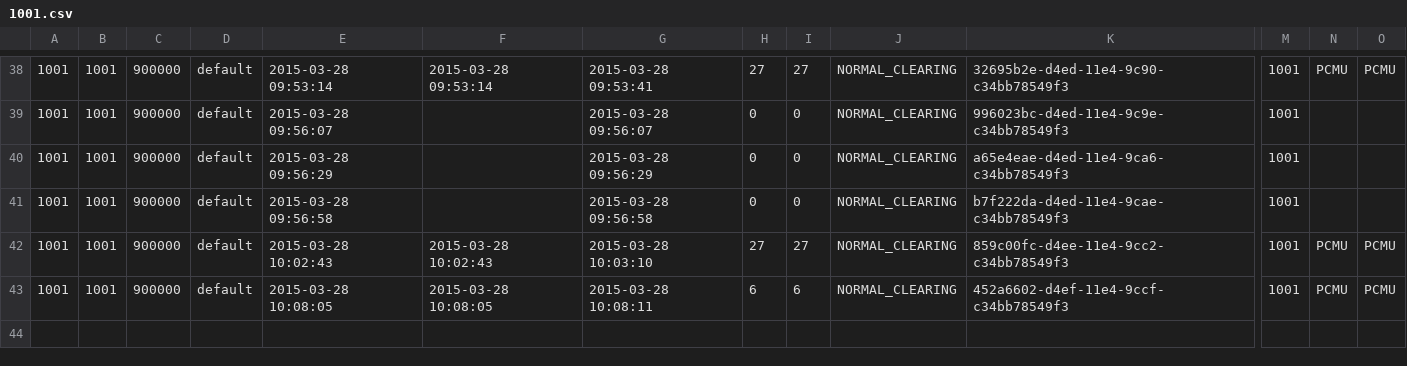
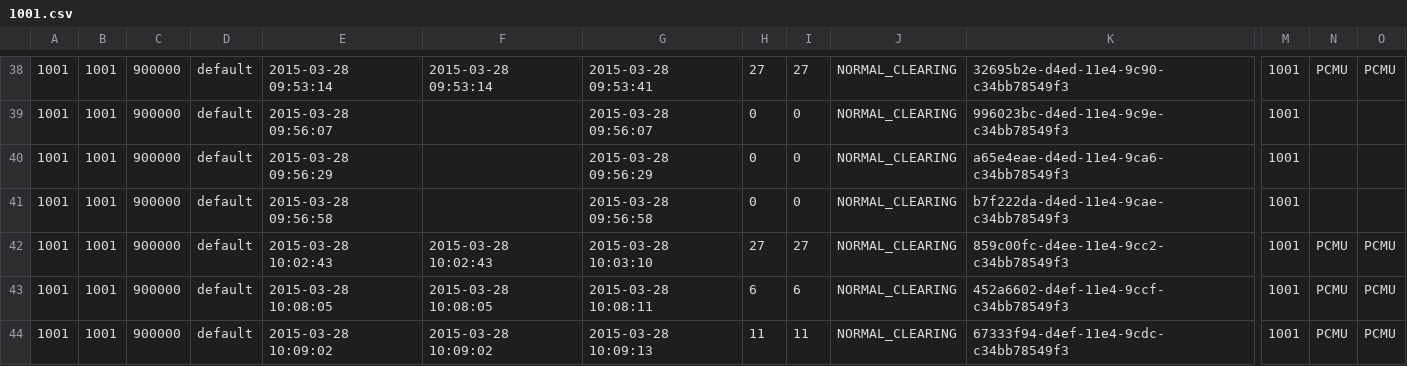
Before and after one commit to csrgxtu/freeswitch, a CSV file: bin/freeswitch-conf/log/cdr-csv/1001.csv, drawn as a sheet; only a part is shown, gaps mark what is left out; rows hold the shown columns only; the diff names each change by its address in the sheet, - before the commit and + after, or states it on an @@ line.

```diff
--- a/bin/freeswitch-conf/log/cdr-csv/1001.csv
+++ b/bin/freeswitch-conf/log/cdr-csv/1001.csv
+row 44: 1001 | 1001 | 900000 | default | 2015-03-28 10:09:02 | 2015-03-28 10:09:02 | 2015-03-28 10:09:13 | 11 | 11 | NORMAL_CLEARING | 67333f94-d4ef-11e4-9cdc-c34bb78549f3 | 1001 | PCMU | PCMU
```
Also changed, not shown: bin/freeswitch-conf/log/cdr-csv/1002.csv, bin/freeswitch-conf/log/cdr-csv/Master.csv, 4 other files.
